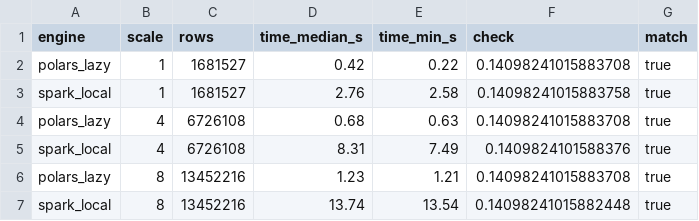
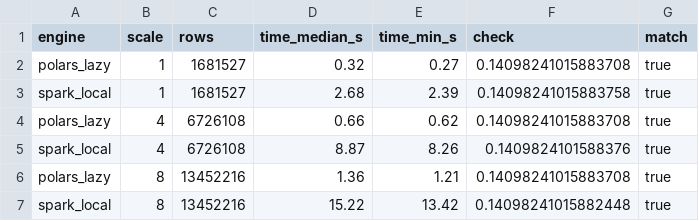
Before and after one commit to vukhanhhha-101/bft65b-bank-failure, a CSV file: reports/spark_scaleup.csv, drawn as a sheet.

```diff
--- a/reports/spark_scaleup.csv
+++ b/reports/spark_scaleup.csv
@@ -1,7 +1,7 @@
 engine,scale,rows,time_median_s,time_min_s,check,match
-polars_lazy,1,1681527,0.42,0.22,0.14098241015883708,true
-spark_local,1,1681527,2.76,2.58,0.14098241015883758,true
-polars_lazy,4,6726108,0.68,0.63,0.14098241015883708,true
-spark_local,4,6726108,8.31,7.49,0.1409824101588376,true
-polars_lazy,8,13452216,1.23,1.21,0.14098241015883708,true
-spark_local,8,13452216,13.74,13.54,0.14098241015882448,true
+polars_lazy,1,1681527,0.32,0.27,0.14098241015883708,true
+spark_local,1,1681527,2.68,2.39,0.14098241015883758,true
+polars_lazy,4,6726108,0.66,0.62,0.14098241015883708,true
+spark_local,4,6726108,8.87,8.26,0.1409824101588376,true
+polars_lazy,8,13452216,1.36,1.21,0.14098241015883708,true
+spark_local,8,13452216,15.22,13.42,0.14098241015882448,true
```
Also changed, not shown: reports/failure_funnel.csv, reports/storage_benchmark.csv, 18 other files.
